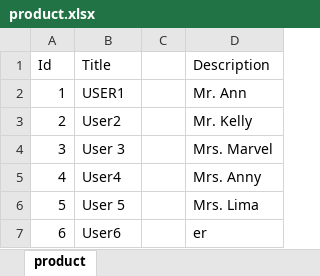
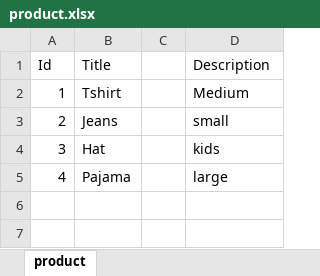
Before and after one commit to muhammadTapash/CSV_to_JSON, an Excel workbook: product.xlsx, sheet product, drawn as a sheet; values as stored, in another font and other column widths than the file's, no borders; the diff names each change by its address in the sheet, - before the commit and + after, or states it on an @@ line.

```diff
--- a/product.xlsx (sheet product)
+++ b/product.xlsx (sheet product)
-B2 (Title): USER1
+B2 (Title): Tshirt
-D2 (Description): Mr. Ann
+D2 (Description): Medium
-B3 (Title): User2
+B3 (Title): Jeans
-D3 (Description): Mr. Kelly
+D3 (Description): small
-B4 (Title): User 3
+B4 (Title): Hat
-D4 (Description): Mrs. Marvel
+D4 (Description): kids
-B5 (Title): User4
+B5 (Title): Pajama
-D5 (Description): Mrs. Anny
+D5 (Description): large
-row 6: 5 | User 5 |  | Mrs. Lima
-row 7: 6 | User6 |  | er
```
Also changed, not shown: 1 other file.
